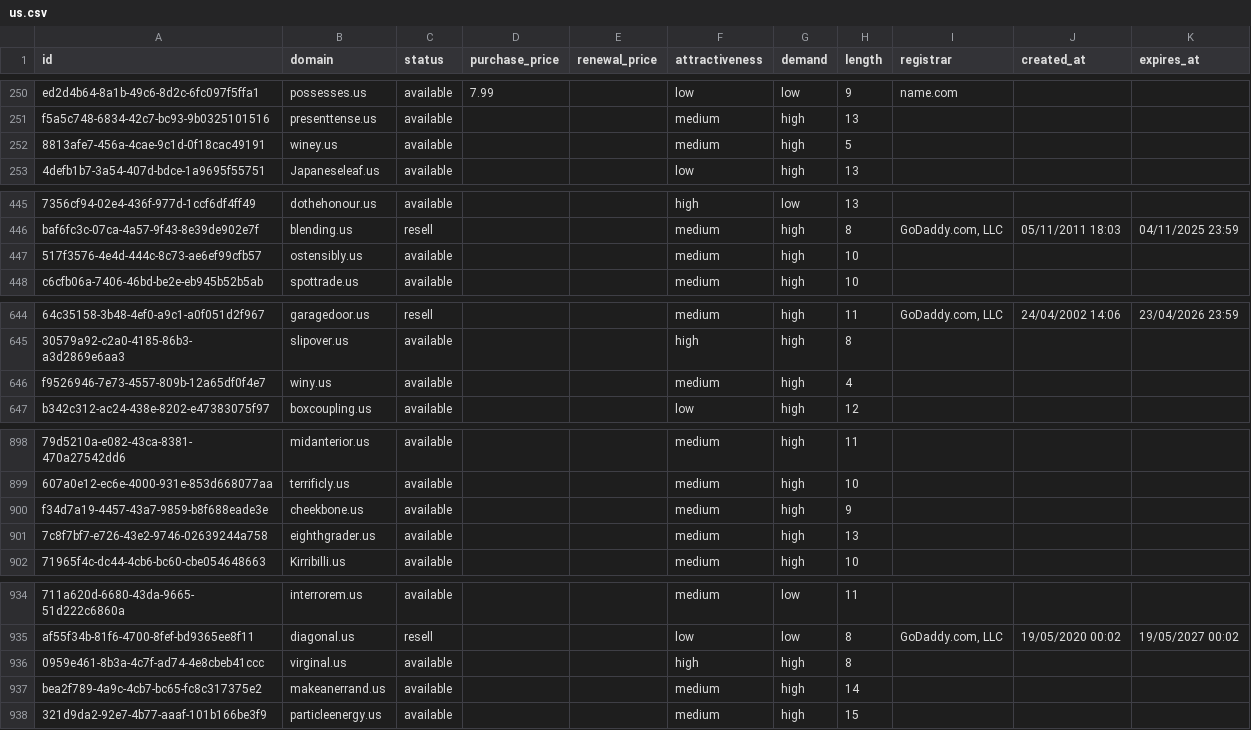
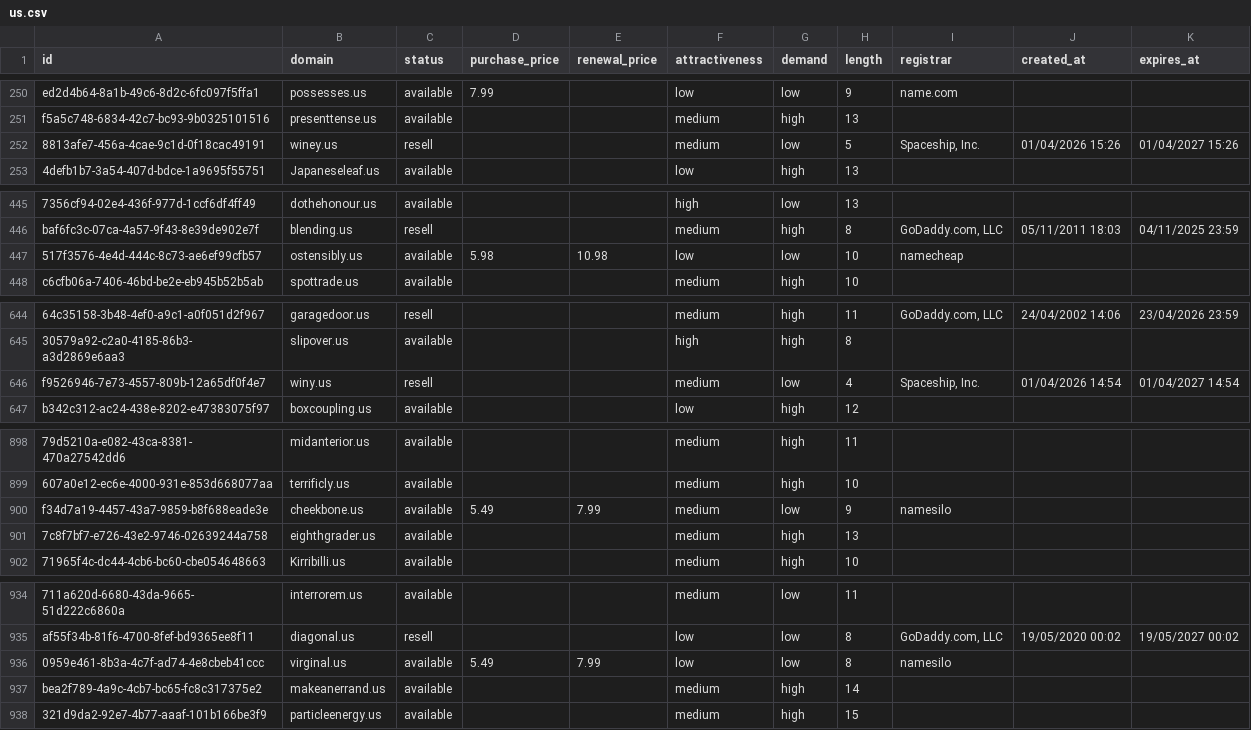
Before and after one commit to UniqueDomains/us-oneword-domains, a CSV file: us.csv, drawn as a sheet; only a part is shown, gaps mark what is left out; the diff covers the shown part only; the diff names each change by its address in the sheet, - before the commit and + after, or states it on an @@ line.

Commit message:
Domains update

```diff
--- a/us.csv
+++ b/us.csv
-C252 (status): available
+C252 (status): resell
-G252 (demand): high
+G252 (demand): low
-I252 (registrar): (empty)
+I252 (registrar): Spaceship, Inc.
-J252 (created_at): (empty)
+J252 (created_at): 01/04/2026 15:26
-K252 (expires_at): (empty)
+K252 (expires_at): 01/04/2027 15:26
-D447 (purchase_price): (empty)
+D447 (purchase_price): 5.98
-E447 (renewal_price): (empty)
+E447 (renewal_price): 10.98
-F447 (attractiveness): medium
+F447 (attractiveness): low
-G447 (demand): high
+G447 (demand): low
-I447 (registrar): (empty)
+I447 (registrar): namecheap
-C646 (status): available
+C646 (status): resell
-G646 (demand): high
+G646 (demand): low
-I646 (registrar): (empty)
+I646 (registrar): Spaceship, Inc.
-J646 (created_at): (empty)
+J646 (created_at): 01/04/2026 14:54
-K646 (expires_at): (empty)
+K646 (expires_at): 01/04/2027 14:54
-D900 (purchase_price): (empty)
+D900 (purchase_price): 5.49
-E900 (renewal_price): (empty)
+E900 (renewal_price): 7.99
-G900 (demand): high
+G900 (demand): low
-I900 (registrar): (empty)
+I900 (registrar): namesilo
-D936 (purchase_price): (empty)
+D936 (purchase_price): 5.49
-E936 (renewal_price): (empty)
+E936 (renewal_price): 7.99
-F936 (attractiveness): high
+F936 (attractiveness): low
-G936 (demand): high
+G936 (demand): low
-I936 (registrar): (empty)
+I936 (registrar): namesilo
```
Also changed, not shown: 2 edited cells elsewhere in this file, 4 other files.
